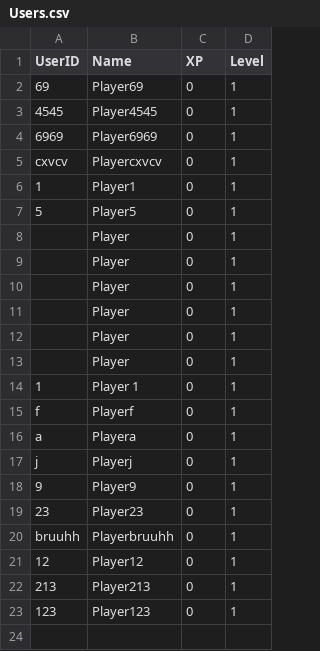
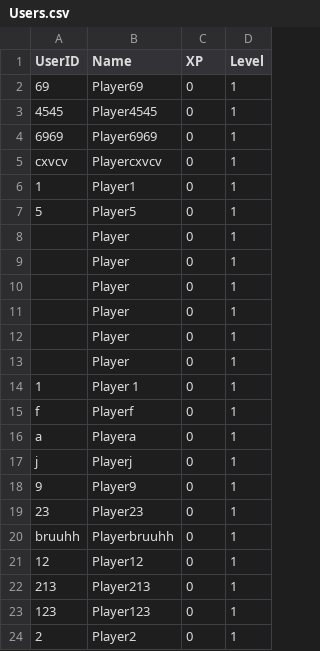
Before and after one commit to pamfon/ConHacks2025, a CSV file: TBDName/Data/Users.csv, drawn as a sheet.

```diff
--- a/TBDName/Data/Users.csv
+++ b/TBDName/Data/Users.csv
@@ -23 +23,2 @@ bruuhh,Playerbruuhh,0,1
 123,Player123,0,1
+2,Player2,0,1
```
Also changed, not shown: 31 other files.
